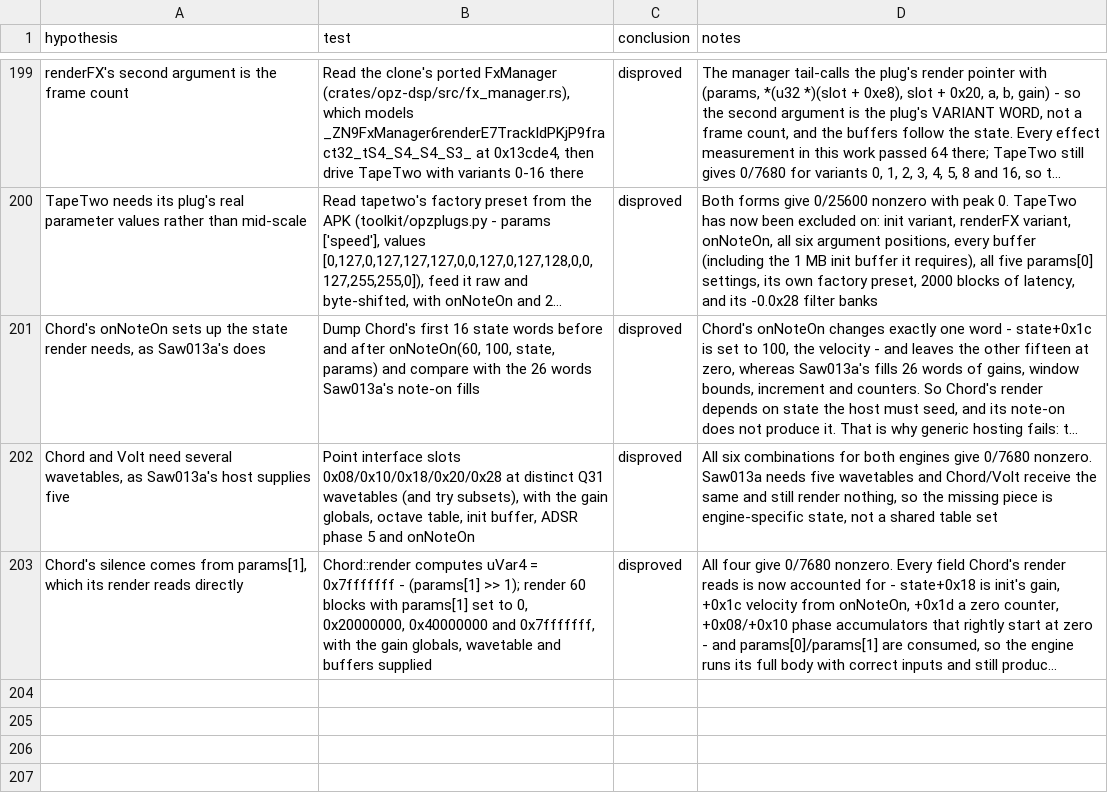
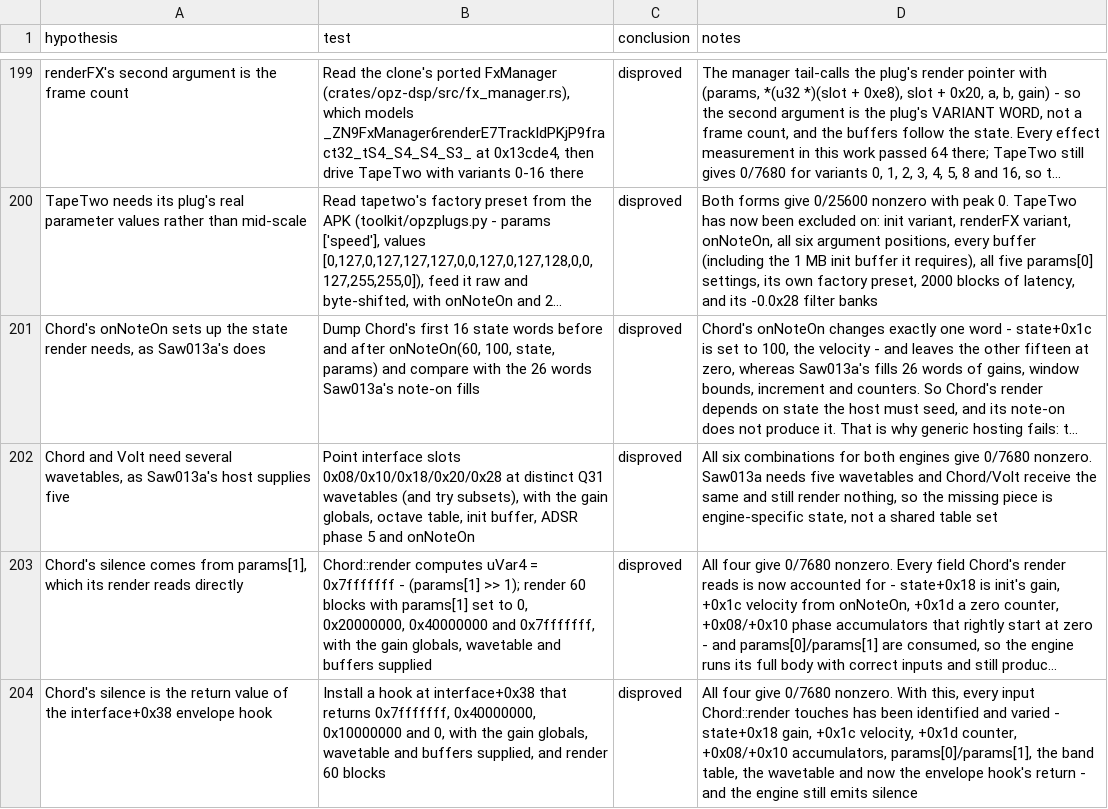
Before and after one commit to ioma8/opz-firmware-notes, a CSV file: HYPOTHESES.csv, drawn as a sheet; only a part is shown, gaps mark what is left out; long unchanged cells end in …; the diff names each change by its address in the sheet, - before the commit and + after, or states it on an @@ line.

Commit message:
Rule out the envelope hook's return value as Chord's silencing input

```diff
--- a/HYPOTHESES.csv
+++ b/HYPOTHESES.csv
+row 204: Chord's silence is the return value of the interface+0x38 envelope hook | Install a hook at interface+0x38 that returns 0x7fffffff, 0x40000000, 0x10000000 and 0, with the gain globals, wavetable and buffers supplied, and render 60 blocks | disproved | All four give 0/7680 nonzero. With this, every input Chord::render touches has been identified and varied - state+0x18 gain, +0x1c velocity, +0x1d counter, +0x08/+0x10 accumulators, params[0]/params[1], the band table, the wavetable and now the envelope hook's return - and the engine still emits silence
```
